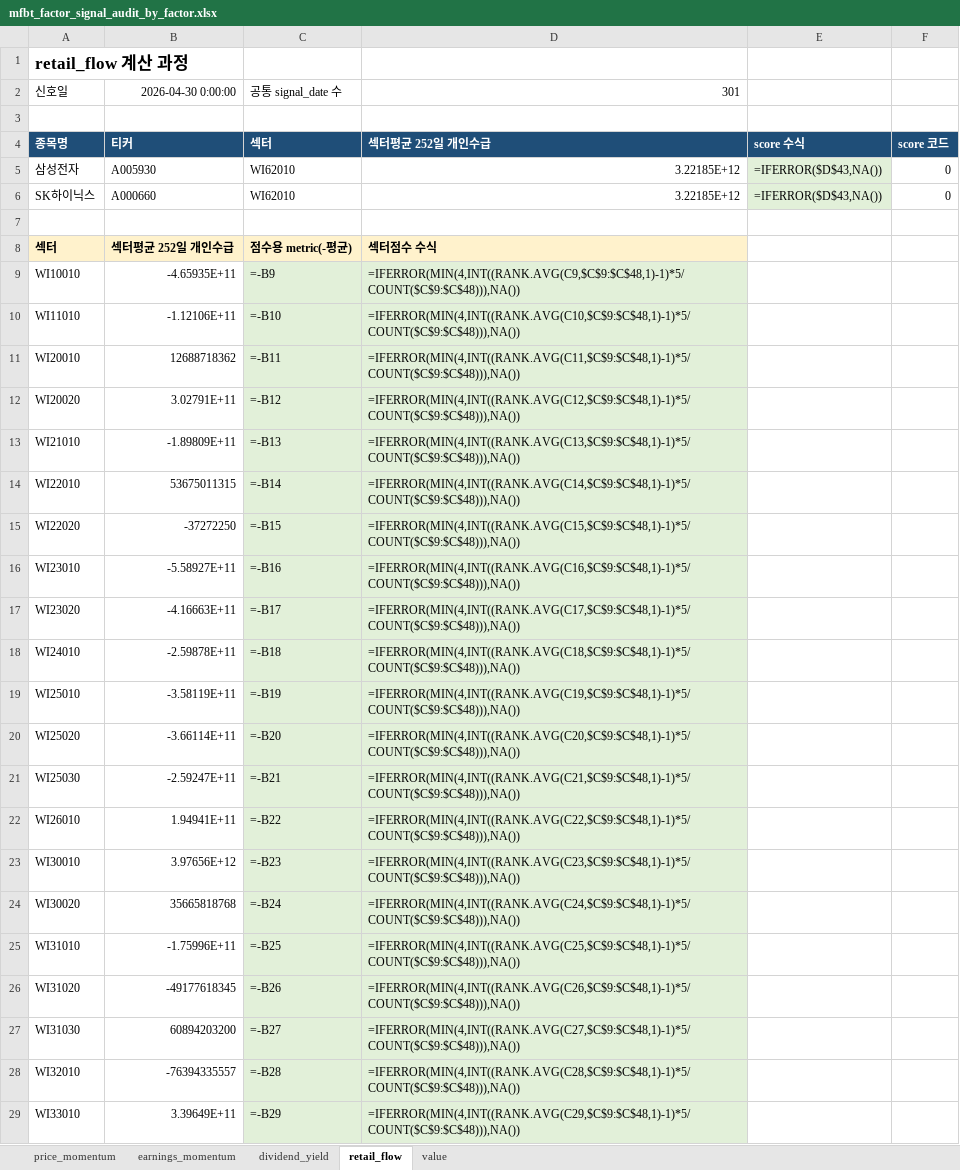
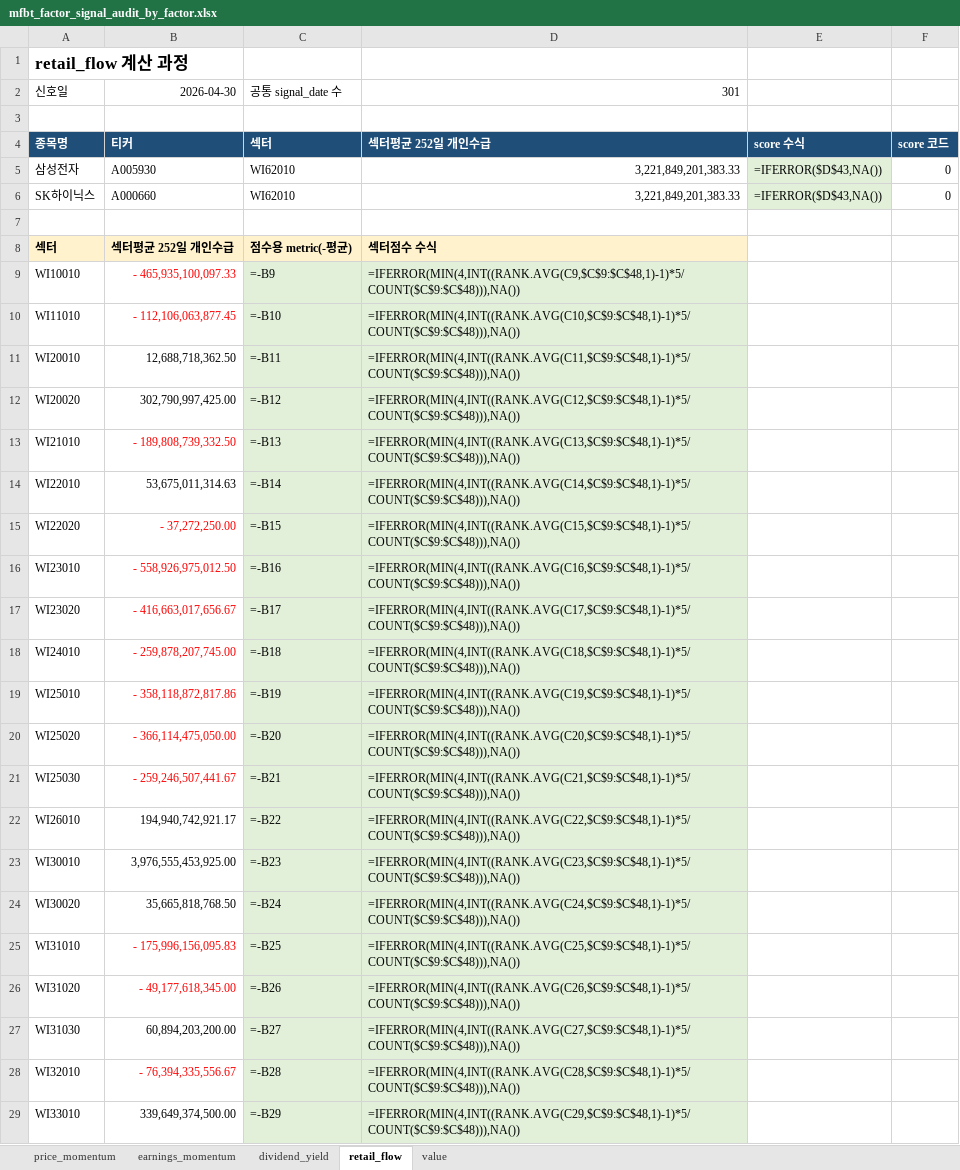
Before and after one commit to bokyoung96/shquants, an Excel workbook: reports/mfbt_factor_signal_audit_by_factor.xlsx, sheet retail_flow, drawn as a sheet; only a part is shown; values as stored, in another font and other column widths than the file's, no borders; formulas without a stored value are shown as written; the diff covers the shown part only; the diff names each change by its address in the sheet, - before the commit and + after, or states it on an @@ line.

```diff
--- a/reports/mfbt_factor_signal_audit_by_factor.xlsx (sheet retail_flow)
+++ b/reports/mfbt_factor_signal_audit_by_factor.xlsx (sheet retail_flow)
-B2: 2026-04-30 0:00:00
+B2: 2026-04-30
-D5:D6: 3.22185E+12
+D5:D6: 3,221,849,201,383.33
-B9: -4.65935E+11
+B9: - 465,935,100,097.33
-B9:B10 text colour: black
+B9:B10 text colour: #FF0000
-B10: -1.12106E+11
+B10: - 112,106,063,877.45
-B11: 12688718362
+B11: 12,688,718,362.50
-B12: 3.02791E+11
+B12: 302,790,997,425.00
-B13: -1.89809E+11
+B13: - 189,808,739,332.50
-B13 text colour: black
+B13 text colour: #FF0000
-B14: 53675011315
+B14: 53,675,011,314.63
-B15: -37272250
+B15: - 37,272,250.00
-B15:B21 text colour: black
+B15:B21 text colour: #FF0000
-B16: -5.58927E+11
+B16: - 558,926,975,012.50
-B17: -4.16663E+11
+B17: - 416,663,017,656.67
-B18: -2.59878E+11
+B18: - 259,878,207,745.00
-B19: -3.58119E+11
+B19: - 358,118,872,817.86
-B20: -3.66114E+11
+B20: - 366,114,475,050.00
-B21: -2.59247E+11
+B21: - 259,246,507,441.67
-B22: 1.94941E+11
+B22: 194,940,742,921.17
-B23: 3.97656E+12
+B23: 3,976,555,453,925.00
-B24: 35665818768
+B24: 35,665,818,768.50
-B25: -1.75996E+11
+B25: - 175,996,156,095.83
-B25:B26 text colour: black
+B25:B26 text colour: #FF0000
-B26: -49177618345
+B26: - 49,177,618,345.00
-B27: 60894203200
+B27: 60,894,203,200.00
-B28: -76394335557
+B28: - 76,394,335,556.67
-B28 text colour: black
+B28 text colour: #FF0000
-B29: 3.39649E+11
+B29: 339,649,374,500.00
```
Also changed, not shown: 19 edited cells and cell formats elsewhere in this sheet, sheet price_momentum, sheet dividend_yield, sheet value, sheet earnings_momentum, 8 other files.
